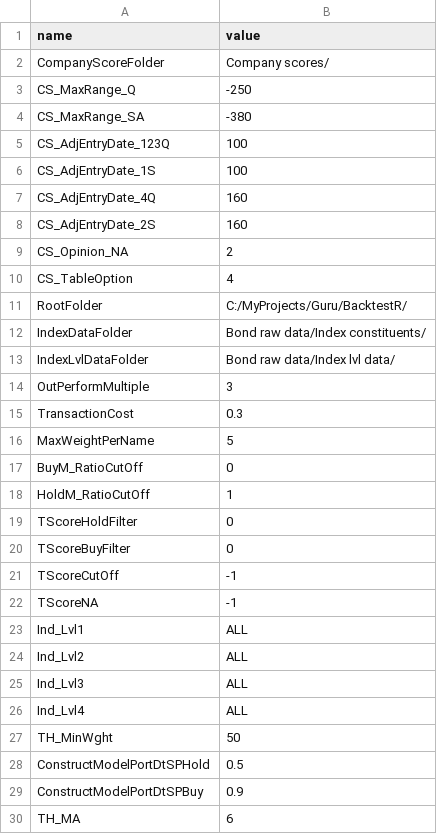
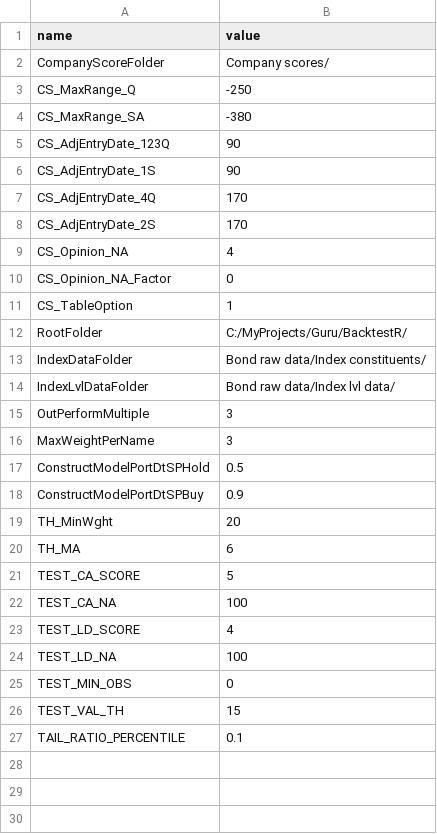
Before and after one commit to halfnet/BacktestWeb, a CSV file: parameters.csv, drawn as a sheet.

```diff
--- a/parameters.csv
+++ b/parameters.csv
@@ -4,8 +4,9 @@
 "CS_MaxRange_SA","-380"
-"CS_AdjEntryDate_123Q","100"
-"CS_AdjEntryDate_1S","100"
-"CS_AdjEntryDate_4Q","160"
-"CS_AdjEntryDate_2S","160"
-"CS_Opinion_NA","2"
-"CS_TableOption","4"
+"CS_AdjEntryDate_123Q","90"
+"CS_AdjEntryDate_1S","90"
+"CS_AdjEntryDate_4Q","170"
+"CS_AdjEntryDate_2S","170"
+"CS_Opinion_NA","4"
+"CS_Opinion_NA_Factor","0"
+"CS_TableOption","1"
 "RootFolder","C:/MyProjects/Guru/BacktestR/"
@@ -14,17 +15,13 @@
 "OutPerformMultiple","3"
-"TransactionCost","0.3"
-"MaxWeightPerName","5"
-"BuyM_RatioCutOff","0"
-"HoldM_RatioCutOff","1"
-"TScoreHoldFilter","0"
-"TScoreBuyFilter","0"
-"TScoreCutOff","-1"
-"TScoreNA","-1"
-"Ind_Lvl1","ALL"
-"Ind_Lvl2","ALL"
-"Ind_Lvl3","ALL"
-"Ind_Lvl4","ALL"
-"TH_MinWght","50"
+"MaxWeightPerName","3"
 "ConstructModelPortDtSPHold","0.5"
 "ConstructModelPortDtSPBuy","0.9"
+"TH_MinWght","20"
 "TH_MA","6"
+"TEST_CA_SCORE","5"
+"TEST_CA_NA","100"
+"TEST_LD_SCORE","4"
+"TEST_LD_NA","100"
+"TEST_MIN_OBS","0"
+"TEST_VAL_TH","15"
+"TAIL_RATIO_PERCENTILE","0.1"
```
Also changed, not shown: indices.csv, periods.csv, 17 other files.
